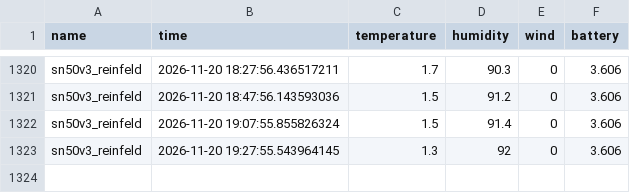
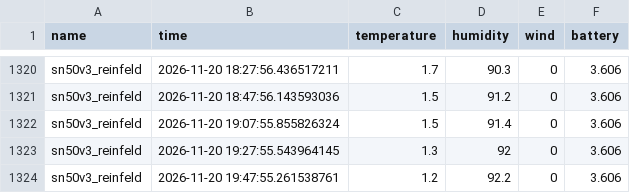
Before and after one commit to Loobster/waldsensor-sh.github.io, a CSV file: html/reinfeld/csv/2026-11.csv, drawn as a sheet; only a part is shown, gaps mark what is left out; the diff names each change by its address in the sheet, - before the commit and + after, or states it on an @@ line.

Commit message:
Auto-Update CSV für 2026-11 am 2026-11-20 21:00

```diff
--- a/html/reinfeld/csv/2026-11.csv
+++ b/html/reinfeld/csv/2026-11.csv
+row 1324: sn50v3_reinfeld | 2026-11-20 19:47:55.261538761 | 1.2 | 92.2 | 0 | 3.606
```
